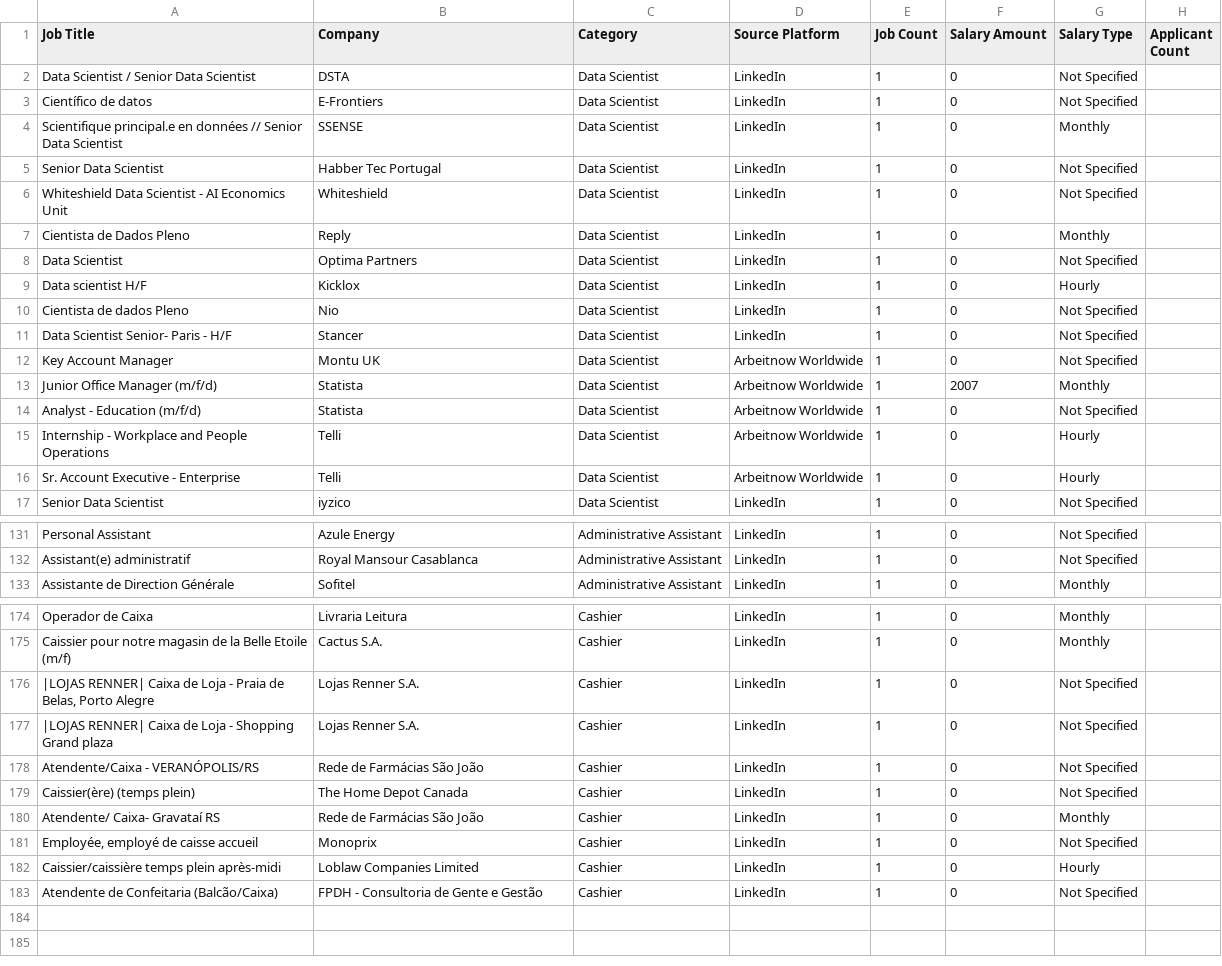
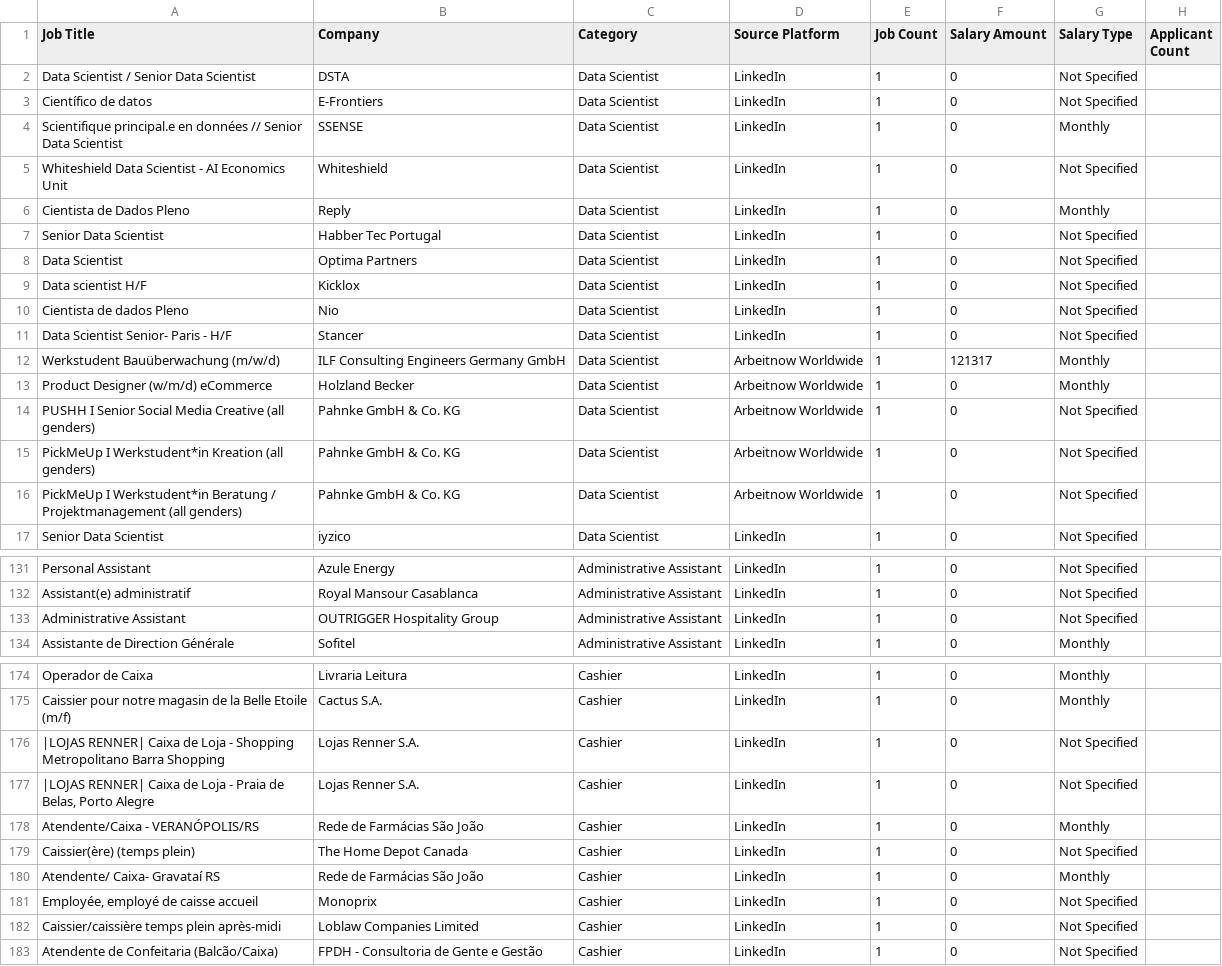
Before and after one commit to mohsinbaouba7-eng/mauritania-job-tracker, a CSV file: mauritania_all_data_jobs.csv, drawn as a sheet; only a part is shown, gaps mark what is left out; the diff covers the shown part only.

```diff
--- a/mauritania_all_data_jobs.csv
+++ b/mauritania_all_data_jobs.csv
@@ -4,14 +4,14 @@ Científico de datos,E-Frontiers,Data Scientist,LinkedIn,1,0,Not Specified,
 Scientifique principal.e en données // Senior Data Scientist,SSENSE,Data Scientist,LinkedIn,1,0,Monthly,
-Senior Data Scientist,Habber Tec Portugal,Data Scientist,LinkedIn,1,0,Not Specified,
 Whiteshield Data Scientist - AI Economics Unit,Whiteshield,Data Scientist,LinkedIn,1,0,Not Specified,
 Cientista  de Dados Pleno,Reply,Data Scientist,LinkedIn,1,0,Monthly,
+Senior Data Scientist,Habber Tec Portugal,Data Scientist,LinkedIn,1,0,Not Specified,
 Data Scientist,Optima Partners,Data Scientist,LinkedIn,1,0,Not Specified,
-Data scientist H/F,Kicklox,Data Scientist,LinkedIn,1,0,Hourly,
+Data scientist H/F,Kicklox,Data Scientist,LinkedIn,1,0,Not Specified,
 Cientista de dados Pleno,Nio,Data Scientist,LinkedIn,1,0,Not Specified,
 Data Scientist Senior- Paris - H/F,Stancer,Data Scientist,LinkedIn,1,0,Not Specified,
-Key Account Manager,Montu UK,Data Scientist,Arbeitnow Worldwide,1,0,Not Specified,
-Junior Office Manager (m/f/d),Statista,Data Scientist,Arbeitnow Worldwide,1,2007,Monthly,
-Analyst - Education (m/f/d),Statista,Data Scientist,Arbeitnow Worldwide,1,0,Not Specified,
-Internship - Workplace and People Operations,Telli,Data Scientist,Arbeitnow Worldwide,1,0,Hourly,
-Sr. Account Executive - Enterprise,Telli,Data Scientist,Arbeitnow Worldwide,1,0,Hourly,
+Werkstudent Bauüberwachung (m/w/d),ILF Consulting Engineers Germany GmbH,Data Scientist,Arbeitnow Worldwide,1,121317,Monthly,
+Product Designer (w/m/d) eCommerce,Holzland Becker,Data Scientist,Arbeitnow Worldwide,1,0,Monthly,
+PUSHH I Senior Social Media Creative (all genders),Pahnke GmbH & Co. KG,Data Scientist,Arbeitnow Worldwide,1,0,Not Specified,
+PickMeUp I Werkstudent*in Kreation (all genders),Pahnke GmbH & Co. KG,Data Scientist,Arbeitnow Worldwide,1,0,Not Specified,
+PickMeUp I Werkstudent*in Beratung / Projektmanagement (all genders),Pahnke GmbH & Co. KG,Data Scientist,Arbeitnow Worldwide,1,0,Not Specified,
 Senior Data Scientist,iyzico,Data Scientist,LinkedIn,1,0,Not Specified,
@@ -132,2 +132,3 @@ Personal Assistant,Azule Energy,Administrative Assistant,LinkedIn,1,0,Not Specif
 Assistant(e) administratif,Royal Mansour Casablanca,Administrative Assistant,LinkedIn,1,0,Not Specified,
+Administrative Assistant,OUTRIGGER Hospitality Group,Administrative Assistant,LinkedIn,1,0,Not Specified,
 Assistante de Direction Générale,Sofitel,Administrative Assistant,LinkedIn,1,0,Monthly,
@@ -175,5 +175,5 @@ Operador de Caixa,Livraria Leitura,Cashier,LinkedIn,1,0,Monthly,
 Caissier pour notre magasin de la Belle Etoile (m/f),Cactus S.A.,Cashier,LinkedIn,1,0,Monthly,
+|LOJAS RENNER| Caixa de Loja - Shopping Metropolitano Barra Shopping,Lojas Renner S.A.,Cashier,LinkedIn,1,0,Not Specified,
 "|LOJAS RENNER| Caixa de Loja - Praia de Belas, Porto Alegre",Lojas Renner S.A.,Cashier,LinkedIn,1,0,Not Specified,
-|LOJAS RENNER| Caixa de Loja - Shopping Grand plaza,Lojas Renner S.A.,Cashier,LinkedIn,1,0,Not Specified,
-Atendente/Caixa - VERANÓPOLIS/RS,Rede de Farmácias São João,Cashier,LinkedIn,1,0,Not Specified,
+Atendente/Caixa - VERANÓPOLIS/RS,Rede de Farmácias São João,Cashier,LinkedIn,1,0,Monthly,
 Caissier(ère) (temps plein),The Home Depot Canada,Cashier,LinkedIn,1,0,Not Specified,
@@ -181,3 +181,3 @@ Atendente/ Caixa- Gravataí RS,Rede de Farmácias São João,Cashier,LinkedIn,1,
 "Employée, employé de caisse accueil",Monoprix,Cashier,LinkedIn,1,0,Not Specified,
-Caissier/caissière temps plein après-midi,Loblaw Companies Limited,Cashier,LinkedIn,1,0,Hourly,
+Caissier/caissière temps plein après-midi,Loblaw Companies Limited,Cashier,LinkedIn,1,0,Not Specified,
 Atendente de Confeitaria (Balcão/Caixa),FPDH - Consultoria de Gente e Gestão,Cashier,LinkedIn,1,0,Not Specified,
```
Also changed, not shown: 3 added rows, 4 removed rows, 1 moved row and 11 edited cells elsewhere in this file.
